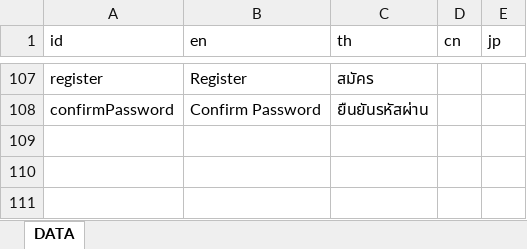
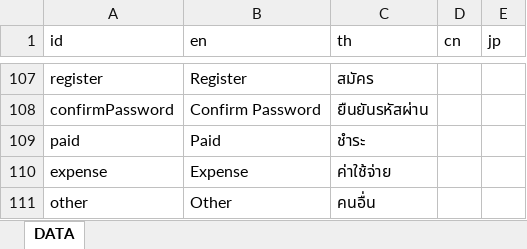
Before and after one commit to besbesbesbes/condo-web, an Excel workbook: src/locales/translations.xlsx, sheet DATA, drawn as a sheet; only a part is shown, gaps mark what is left out; values as stored, in another font and other column widths than the file's, no borders; the diff names each change by its address in the sheet, - before the commit and + after, or states it on an @@ line.

```diff
--- a/src/locales/translations.xlsx (sheet DATA)
+++ b/src/locales/translations.xlsx (sheet DATA)
+row 109: paid | Paid | ชำระ
+row 110: expense | Expense | ค่าใช้จ่าย
+row 111: other | Other | คนอื่น
```
Also changed, not shown: 12 other files.
